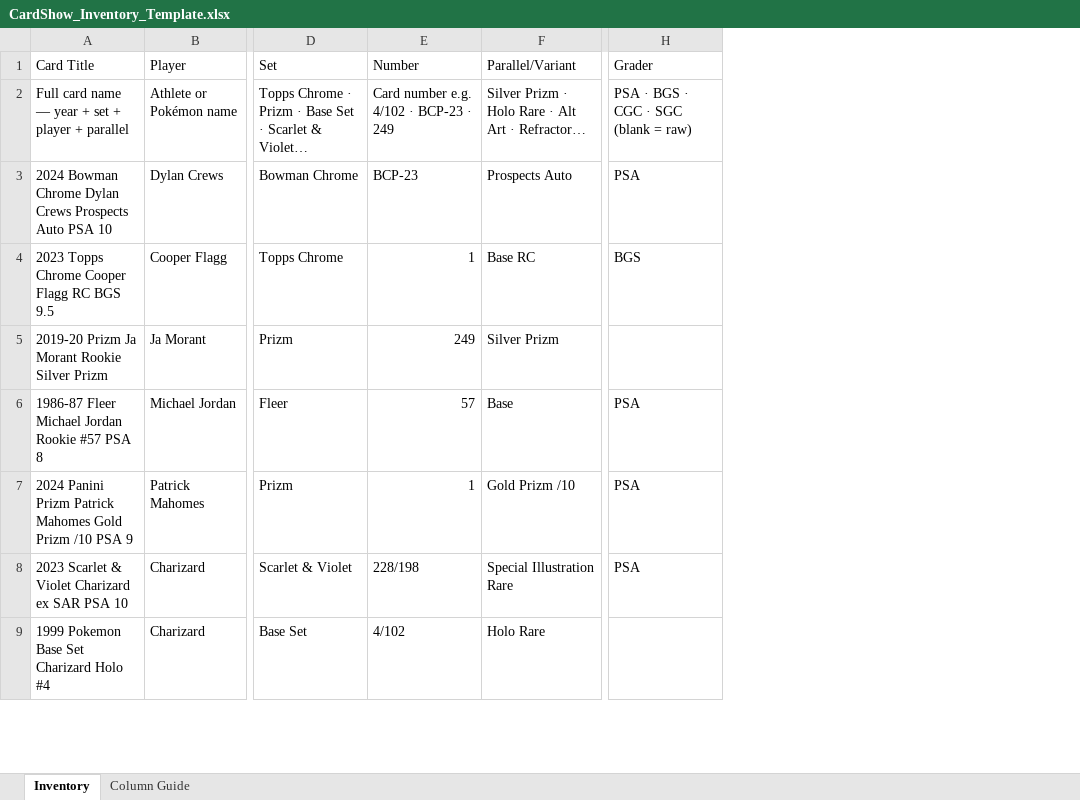
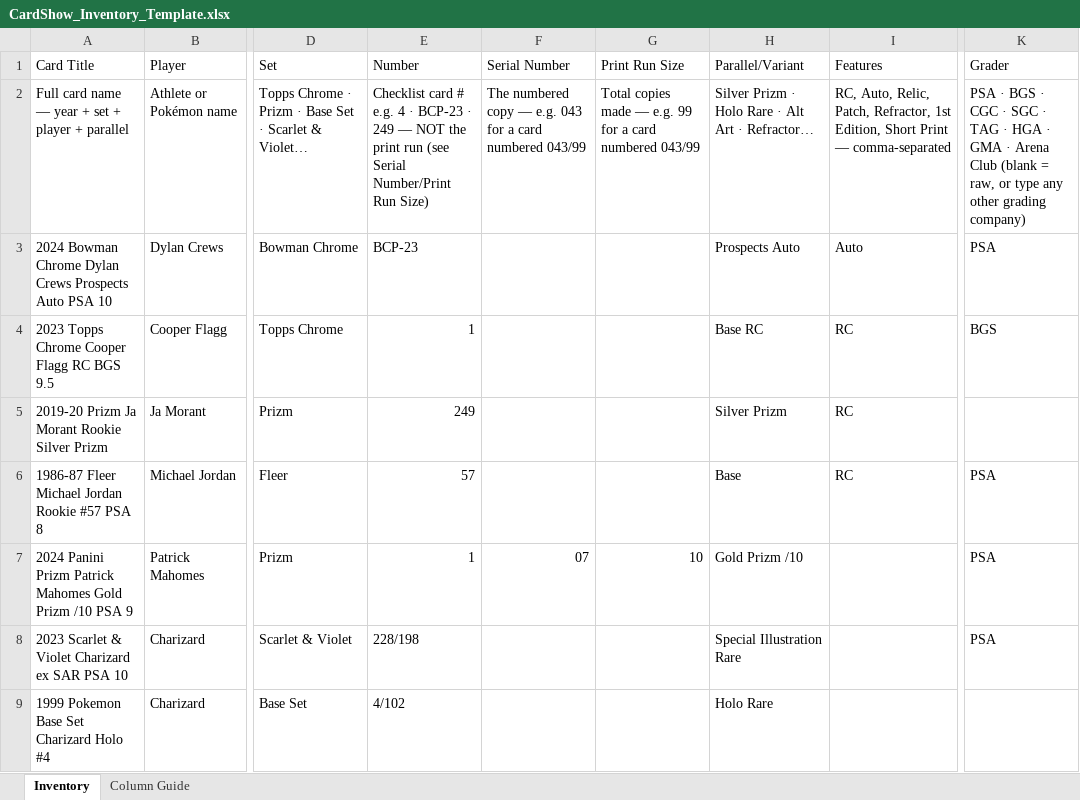
Before and after one commit to drew51115/cardshow, an Excel workbook: downloads/CardShow_Inventory_Template.xlsx, sheet Inventory, drawn as a sheet; only a part is shown, gaps mark what is left out; values as stored, in another font and other column widths than the file's, no cell formats; addresses are those after the commit; the diff names each change by its address in the sheet, - before the commit and + after, or states it on an @@ line.

```diff
--- a/downloads/CardShow_Inventory_Template.xlsx (sheet Inventory)
+++ b/downloads/CardShow_Inventory_Template.xlsx (sheet Inventory)
+column F (Serial Number), rows 2-7: The numbered copy — e.g. 043 for a card numbered 043/99 |  |  |  |  | 07
+column G (Print Run Size), rows 2-7: Total copies made — e.g. 99 for a card numbered 043/99 |  |  |  |  | 10
+column I (Features), rows 2-6: RC, Auto, Relic, Patch, Refractor, 1st Edition, Short Print — comma-separated | Auto | RC | RC | RC
-E2 (Number): Card number e.g. 4/102 · BCP-23 · 249
+E2 (Number): Checklist card # e.g. 4 · BCP-23 · 249 — NOT the print run (see Serial Number/Print Run Size)
-K2 (Grader): …· SGC (blank = raw)
+K2 (Grader): …· SGC · TAG · HGA · GMA · Arena Club (blank = raw, or type any other grading company)
```
Also changed, not shown: sheet Column Guide, cell formats, 2 other files.
